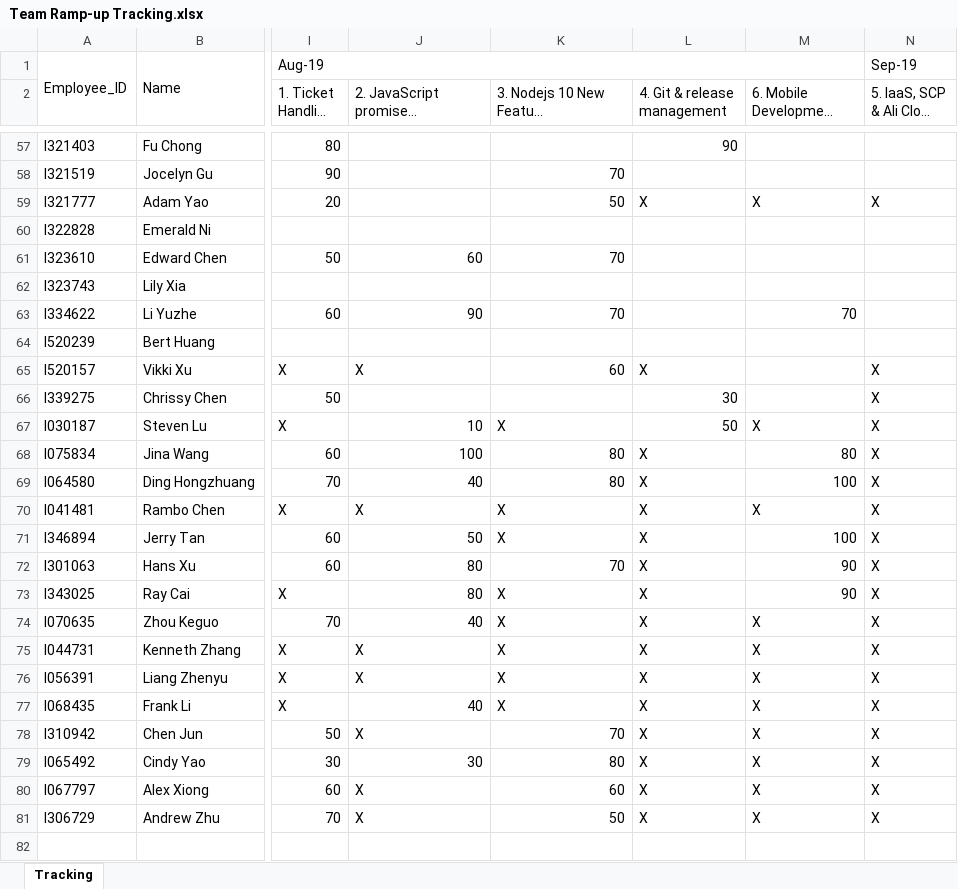
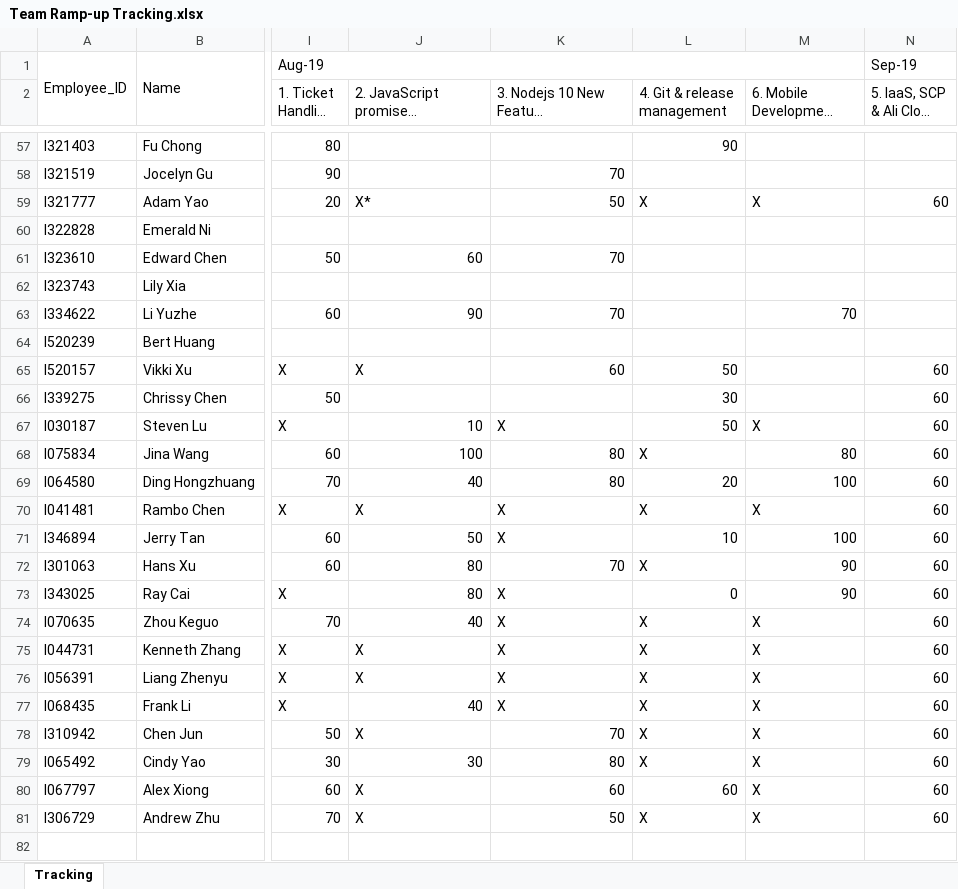
Before and after one commit to luoweihoo/Team-Ramp-up, an Excel workbook: Team Ramp-up Tracking.xlsx, sheet Tracking, drawn as a sheet; only a part is shown, gaps mark what is left out; long unchanged cells end in …; values as stored, in another font and other column widths than the file's, no cell formats; table styles not drawn; the diff covers the shown part only; the diff names each change by its address in the sheet, - before the commit and + after, or states it on an @@ line.

```diff
--- a/Team Ramp-up Tracking.xlsx (sheet Tracking)
+++ b/Team Ramp-up Tracking.xlsx (sheet Tracking)
-J59: (empty)
+J59: X*
-N59: X
+N59: 60
-L65 (4. Git & release management): X
+L65 (4. Git & release management): 50
-N65:N81: X
+N65:N81: 60
-L69 (4. Git & release management): X
+L69 (4. Git & release management): 20
-L71 (4. Git & release management): X
+L71 (4. Git & release management): 10
-L73 (4. Git & release management): X
+L73 (4. Git & release management): 0
-L80 (4. Git & release management): X
+L80 (4. Git & release management): 60
```
Also changed, not shown: 53 edited cells elsewhere in this sheet, cell formats, 7 other files.
